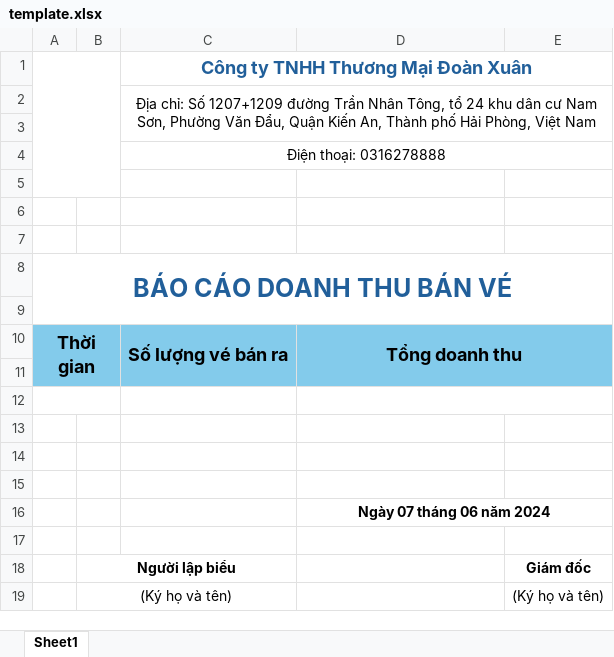
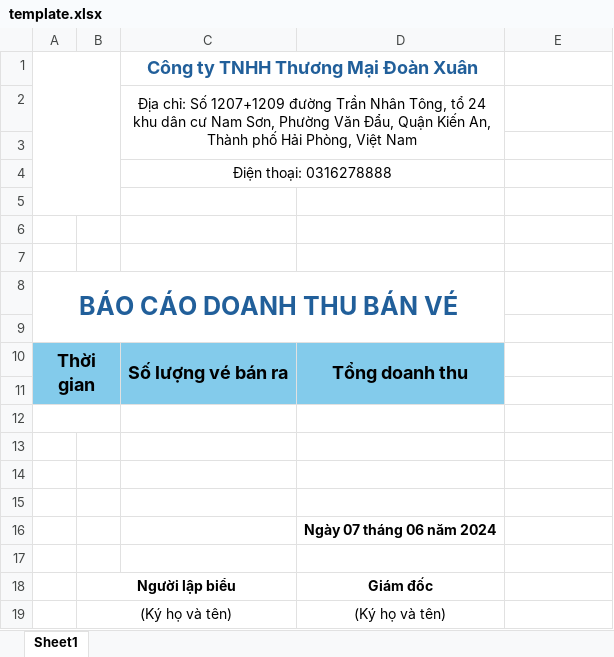
Before and after one commit to dieptestvmu/doan_xuan17_thanh_toan, an Excel workbook: admin/template.xlsx, sheet Sheet1, drawn as a sheet; values as stored, in another font and other column widths than the file's, no borders; charts and pictures not drawn; removed rows and columns are numbered as before the commit, all else as after; the diff names each change by its address in the sheet, - before the commit and + after, or states it on an @@ line.

Commit message:
xong excel, bieu do

```diff
--- a/admin/template.xlsx (sheet Sheet1)
+++ b/admin/template.xlsx (sheet Sheet1)
-C1:E1 merged
+C1:D1 merged
-C2:E3 merged
+C2:D3 merged
-C4:E4 merged
+C4:D4 merged
-A8:E9 merged
+A8:D9 merged
-D10:E11 merged
+D10:D11 merged
-E10:E11 fill: #83CBEB
+E10:E11 fill: none
-D12:E12 merged
-D16:E16 merged
-row 18:  | Người lập biểu |  |  | Giám đốc
-row 19:  | (Ký họ và tên) |  |  | (Ký họ và tên)
+row 18:  | Người lập biểu |  | Giám đốc
+row 19:  | (Ký họ và tên) |  | (Ký họ và tên)
```
Also changed, not shown: 9 other files.
